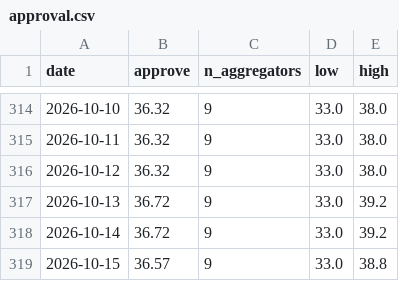
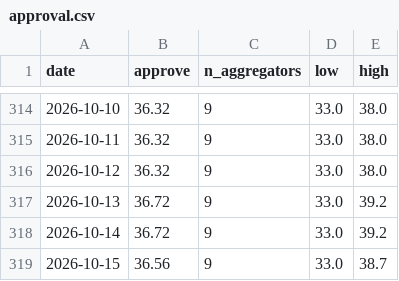
Before and after one commit to kevin-deluca-polisci/KD-website, a CSV file: forecast/archive/2026/approval.csv, drawn as a sheet; only a part is shown, gaps mark what is left out.

```diff
--- a/forecast/archive/2026/approval.csv
+++ b/forecast/archive/2026/approval.csv
@@ -318,2 +318,2 @@ date,approve,n_aggregators,low,high
 2026-10-14,36.72,9,33.0,39.2
-2026-10-15,36.57,9,33.0,38.8
+2026-10-15,36.56,9,33.0,38.7
```
Also changed, not shown: forecast/archive/2026/files.csv, forecast/archive/2026/timeline.csv, 13 other files.
